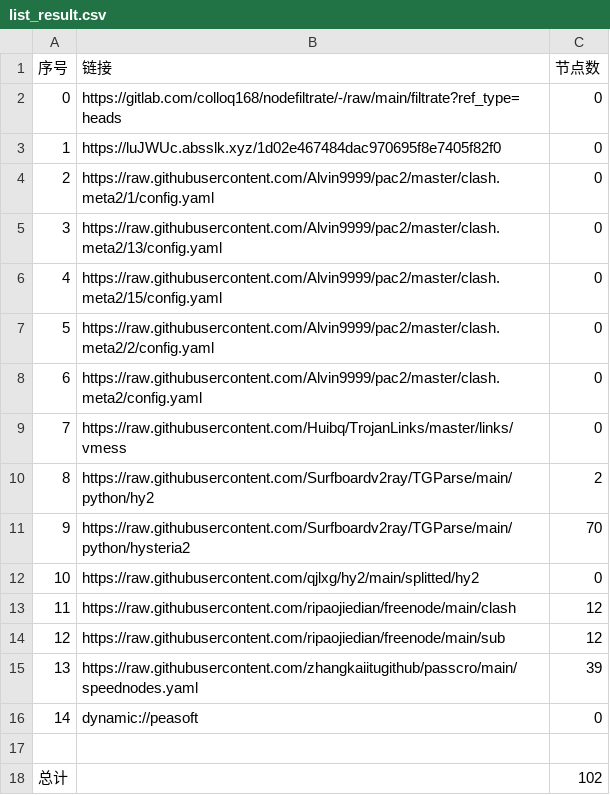
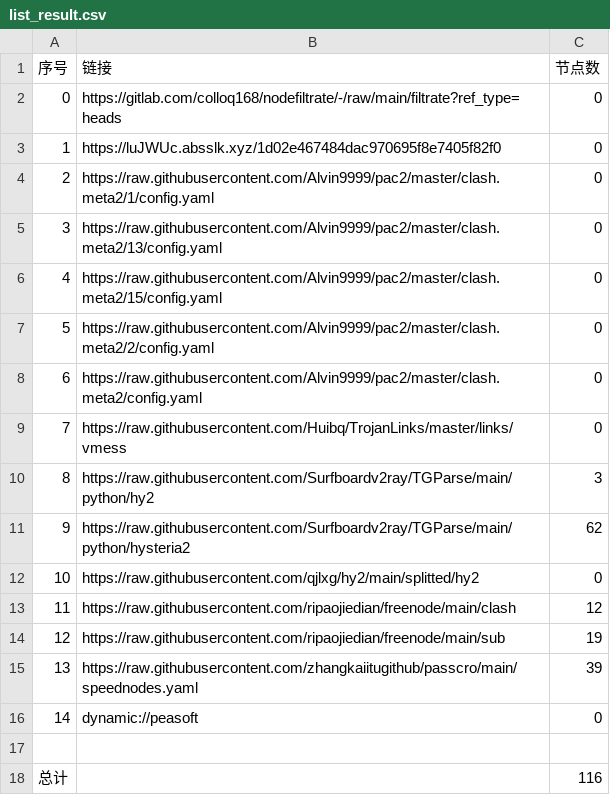
Before and after one commit to xiao99qiao/NoMoreWalls, a CSV file: list_result.csv, drawn as a sheet.

```diff
--- a/list_result.csv
+++ b/list_result.csv
@@ -9,7 +9,7 @@
 7,https://raw.githubusercontent.com/Huibq/TrojanLinks/master/links/vmess,0
-8,https://raw.githubusercontent.com/Surfboardv2ray/TGParse/main/python/hy2,2
-9,https://raw.githubusercontent.com/Surfboardv2ray/TGParse/main/python/hysteria2,70
+8,https://raw.githubusercontent.com/Surfboardv2ray/TGParse/main/python/hy2,3
+9,https://raw.githubusercontent.com/Surfboardv2ray/TGParse/main/python/hysteria2,62
 10,https://raw.githubusercontent.com/qjlxg/hy2/main/splitted/hy2,0
 11,https://raw.githubusercontent.com/ripaojiedian/freenode/main/clash,12
-12,https://raw.githubusercontent.com/ripaojiedian/freenode/main/sub,12
+12,https://raw.githubusercontent.com/ripaojiedian/freenode/main/sub,19
 13,https://raw.githubusercontent.com/zhangkaiitugithub/passcro/main/speednodes.yaml,39
@@ -17,2 +17,2 @@
 
-总计,,102
+总计,,116
```
Also changed, not shown: 19 other files.
